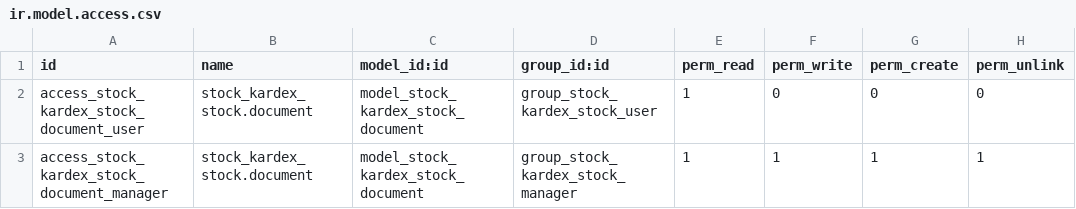
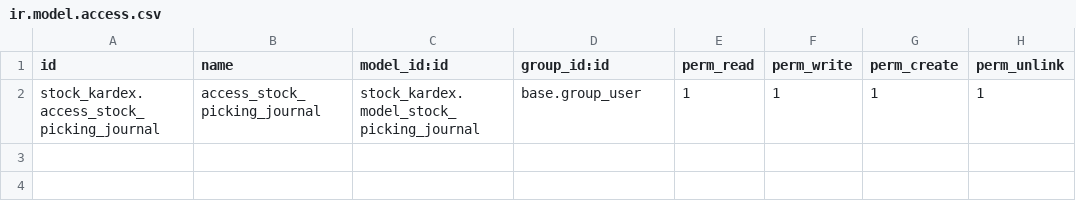
Before and after one commit to Mint-System/Odoo-Apps-Connector, a CSV file: stock_kardex/security/ir.model.access.csv, drawn as a sheet.

Commit message:
feat: syncing with kardex

```diff
--- a/stock_kardex/security/ir.model.access.csv
+++ b/stock_kardex/security/ir.model.access.csv
@@ -1,3 +1,2 @@
 id,name,model_id:id,group_id:id,perm_read,perm_write,perm_create,perm_unlink
-access_stock_kardex_stock_document_user,stock_kardex_stock.document,model_stock_kardex_stock_document,group_stock_kardex_stock_user,1,0,0,0
-access_stock_kardex_stock_document_manager,stock_kardex_stock.document,model_stock_kardex_stock_document,group_stock_kardex_stock_manager,1,1,1,1
+stock_kardex.access_stock_picking_journal,access_stock_picking_journal,stock_kardex.model_stock_picking_journal,base.group_user,1,1,1,1
```
Also changed, not shown: 7 other files.
